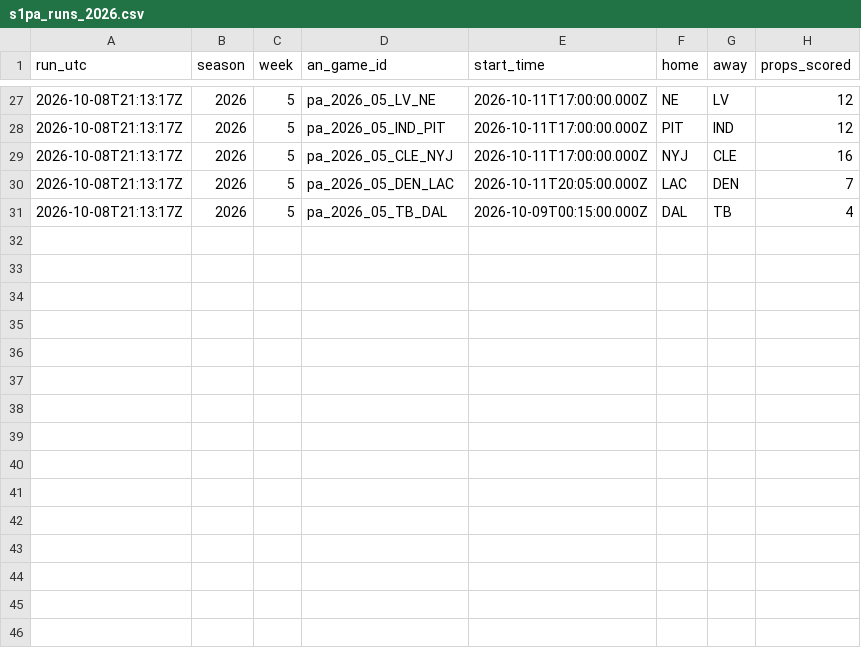
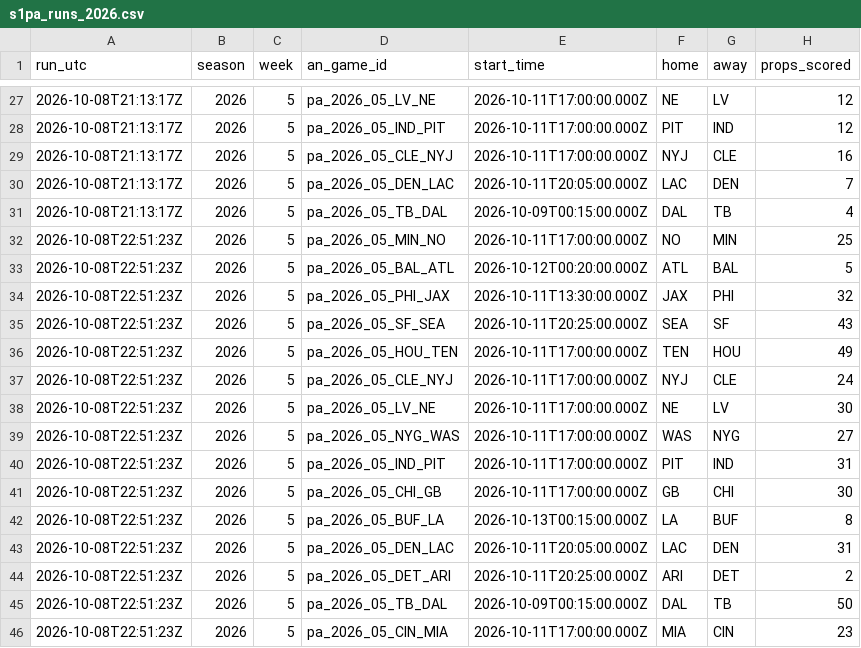
Before and after one commit to wbblanck/nfl-betting-model, a CSV file: data/live/s1pa_runs_2026.csv, drawn as a sheet; only a part is shown, gaps mark what is left out.

Commit message:
S1 live: run

```diff
--- a/data/live/s1pa_runs_2026.csv
+++ b/data/live/s1pa_runs_2026.csv
@@ -31 +31,16 @@ run_utc,season,week,an_game_id,start_time,home,away,props_scored
 2026-10-08T21:13:17Z,2026,5,pa_2026_05_TB_DAL,2026-10-09T00:15:00.000Z,DAL,TB,4
+2026-10-08T22:51:23Z,2026,5,pa_2026_05_MIN_NO,2026-10-11T17:00:00.000Z,NO,MIN,25
+2026-10-08T22:51:23Z,2026,5,pa_2026_05_BAL_ATL,2026-10-12T00:20:00.000Z,ATL,BAL,5
+2026-10-08T22:51:23Z,2026,5,pa_2026_05_PHI_JAX,2026-10-11T13:30:00.000Z,JAX,PHI,32
+2026-10-08T22:51:23Z,2026,5,pa_2026_05_SF_SEA,2026-10-11T20:25:00.000Z,SEA,SF,43
+2026-10-08T22:51:23Z,2026,5,pa_2026_05_HOU_TEN,2026-10-11T17:00:00.000Z,TEN,HOU,49
+2026-10-08T22:51:23Z,2026,5,pa_2026_05_CLE_NYJ,2026-10-11T17:00:00.000Z,NYJ,CLE,24
+2026-10-08T22:51:23Z,2026,5,pa_2026_05_LV_NE,2026-10-11T17:00:00.000Z,NE,LV,30
+2026-10-08T22:51:23Z,2026,5,pa_2026_05_NYG_WAS,2026-10-11T17:00:00.000Z,WAS,NYG,27
+2026-10-08T22:51:23Z,2026,5,pa_2026_05_IND_PIT,2026-10-11T17:00:00.000Z,PIT,IND,31
+2026-10-08T22:51:23Z,2026,5,pa_2026_05_CHI_GB,2026-10-11T17:00:00.000Z,GB,CHI,30
+2026-10-08T22:51:23Z,2026,5,pa_2026_05_BUF_LA,2026-10-13T00:15:00.000Z,LA,BUF,8
+2026-10-08T22:51:23Z,2026,5,pa_2026_05_DEN_LAC,2026-10-11T20:05:00.000Z,LAC,DEN,31
+2026-10-08T22:51:23Z,2026,5,pa_2026_05_DET_ARI,2026-10-11T20:25:00.000Z,ARI,DET,2
+2026-10-08T22:51:23Z,2026,5,pa_2026_05_TB_DAL,2026-10-09T00:15:00.000Z,DAL,TB,50
+2026-10-08T22:51:23Z,2026,5,pa_2026_05_CIN_MIA,2026-10-11T17:00:00.000Z,MIA,CIN,23
```
Also changed, not shown: data/live/parlay_compare_2026.csv, data/live/s1pa_picks_2026.csv, 6 other files.
